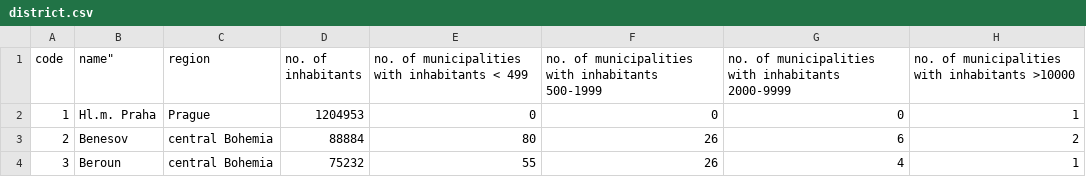
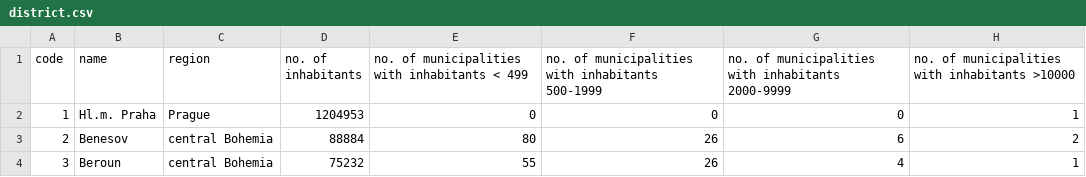
Before and after one commit to PedroJoaoPereira/academic-project-ecac, a CSV file: Processed Data Set/district.csv, drawn as a sheet; only a part is shown; the diff names each change by its address in the sheet, - before the commit and + after, or states it on an @@ line.

```diff
--- a/Processed Data Set/district.csv
+++ b/Processed Data Set/district.csv
-B1: name"
+B1: name
```
Also changed, not shown: 1 other file.
